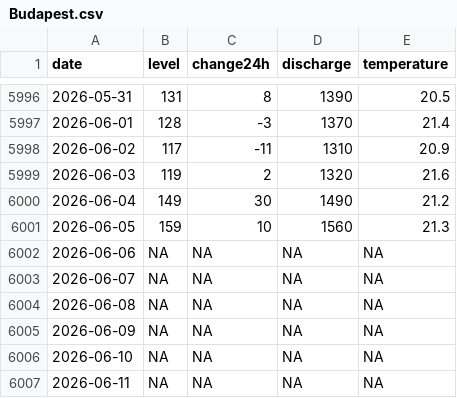
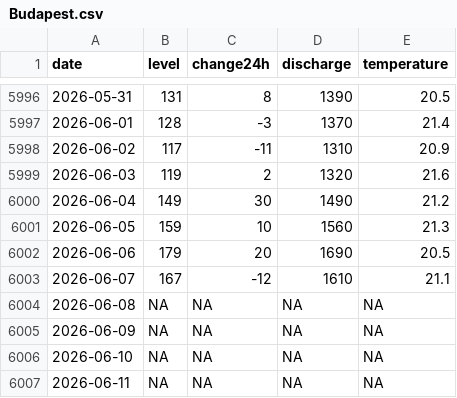
Before and after one commit to adam-egri/hydroinfo, a CSV file: by-location/Budapest.csv, drawn as a sheet; only a part is shown, gaps mark what is left out.

```diff
--- a/by-location/Budapest.csv
+++ b/by-location/Budapest.csv
@@ -6001,4 +6001,4 @@
 2026-06-05,159,10,1560,21.3
-2026-06-06,NA,NA,NA,NA
-2026-06-07,NA,NA,NA,NA
+2026-06-06,179,20,1690,20.5
+2026-06-07,167,-12,1610,21.1
 2026-06-08,NA,NA,NA,NA
```
Also changed, not shown: by-location/Baja.csv, by-location/Gönyű.csv, 19 other files.
